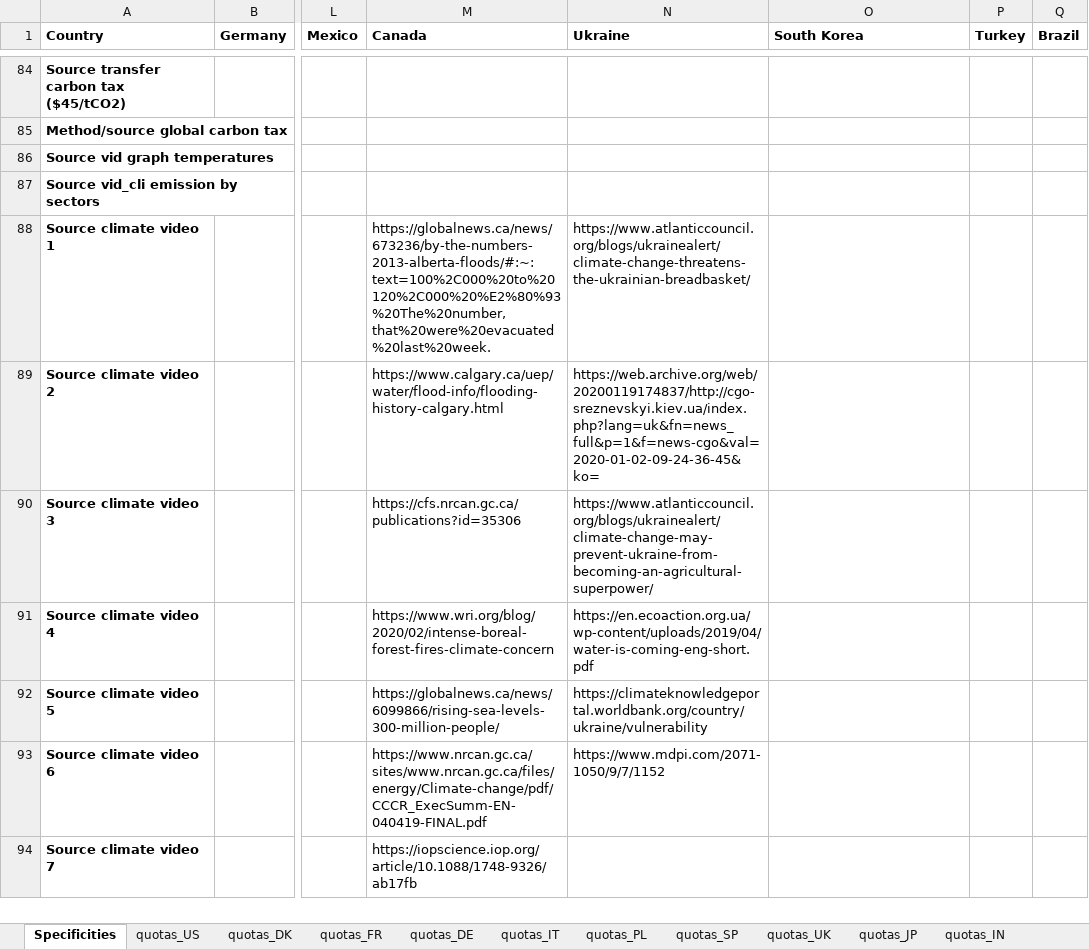
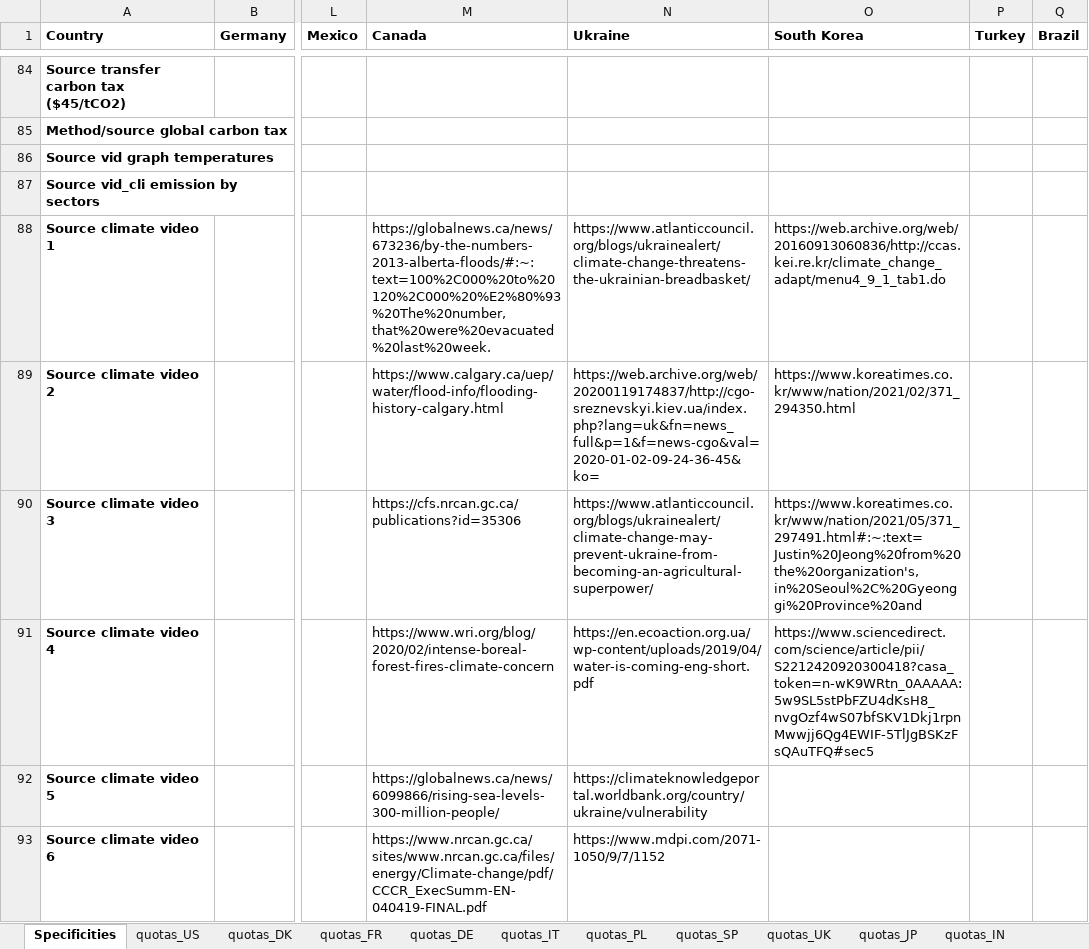
Before and after one commit to mariuslehenaff/oecd_climate, an Excel workbook: questionnaires/countries_specificities.xlsx, sheet Specificities, drawn as a sheet; only a part is shown, gaps mark what is left out; the shorter side is filled out with more unchanged rows; values as stored, in another font and other column widths than the file's, no borders; the diff names each change by its address in the sheet, - before the commit and + after, or states it on an @@ line.

Commit message:
Update countries_specificities.xlsx

```diff
--- a/questionnaires/countries_specificities.xlsx (sheet Specificities)
+++ b/questionnaires/countries_specificities.xlsx (sheet Specificities)
-O88 (South Korea): (empty)
+O88 (South Korea): https://web.archive.org/web/20160913060836/http://ccas.kei.re.kr/climate_change_adapt/menu4_9_1_tab1.do
-O89 (South Korea): (empty)
+O89 (South Korea): https://www.koreatimes.co.kr/www/nation/2021/02/371_294350.html
-O90 (South Korea): (empty)
+O90 (South Korea): https://www.koreatimes.co.kr/www/nation/2021/05/371_297491.html#:~:text=Justin%20Jeong%20from%20the%20organization's,in%20Seoul%2C%20Gyeonggi%20Province%20and
-O91 (South Korea): (empty)
+O91 (South Korea): https://www.sciencedirect.com/science/article/pii/S2212420920300418?casa_token=n-wK9WRtn_0AAAAA:5w9SL5stPbFZU4dKsH8_nvgOzf4wS07bfSKV1Dkj1rpnMwwjj6Qg4EWIF-5TlJgBSKzFsQAuTFQ#sec5
```
